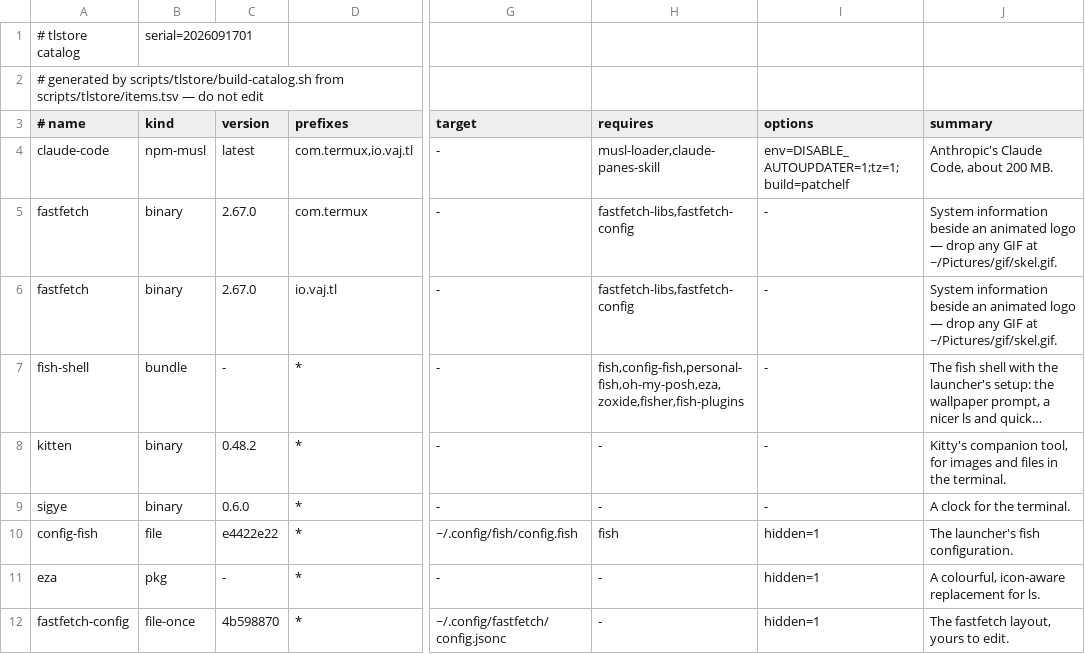
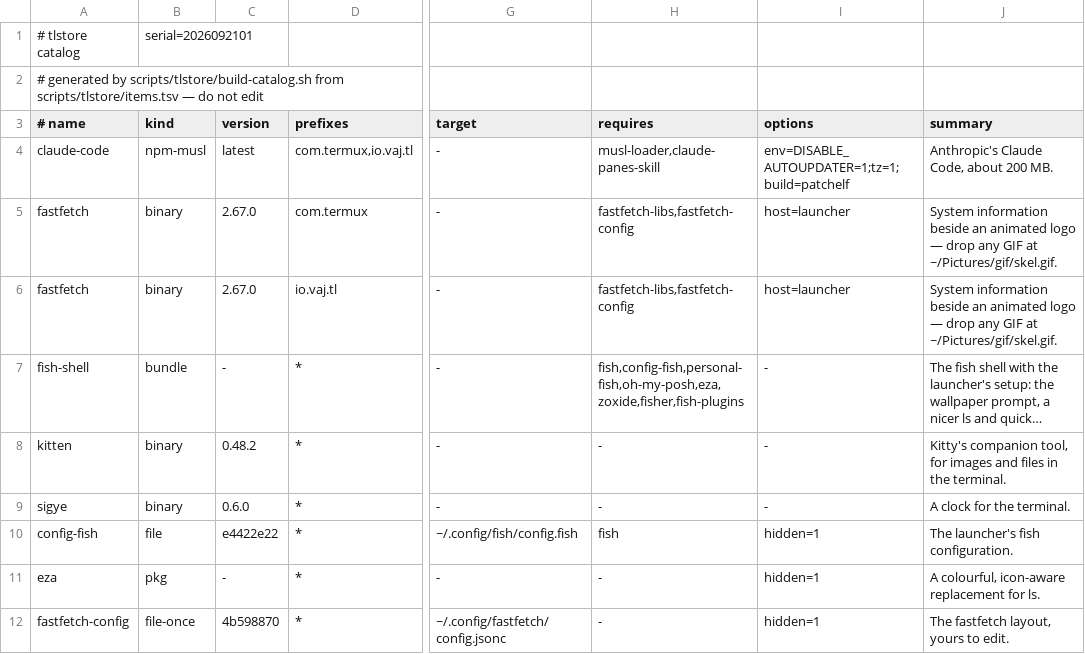
Before and after one commit to PickleHik3/termux-launcher, a TSV file: app/src/main/assets/tlstore/catalog.tsv, drawn as a sheet; only a part is shown, gaps mark what is left out; long unchanged cells end in …; the diff names each change by its address in the sheet, - before the commit and + after, or states it on an @@ line.

```diff
--- a/app/src/main/assets/tlstore/catalog.tsv
+++ b/app/src/main/assets/tlstore/catalog.tsv
-B1 (kind): serial=2026091701
+B1 (kind): serial=2026092101
-I5:I6 (options): -
+I5:I6 (options): host=launcher
```
Also changed, not shown: scripts/tlstore/items.tsv, 4 other files.
